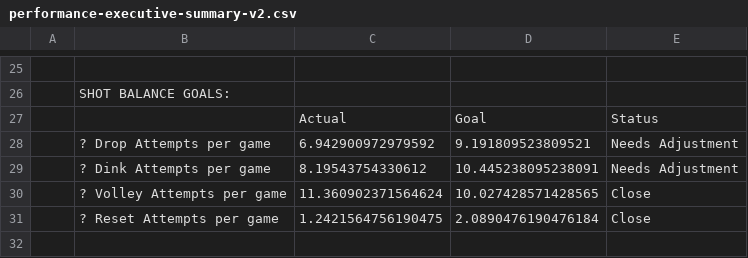
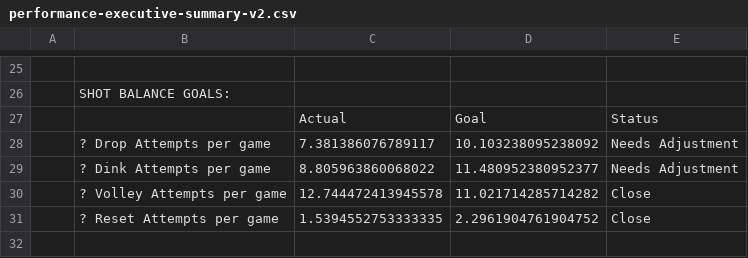
Before and after one commit to ktoddstorch/Pickleball-Performance-Data, a CSV file: performance-executive-summary-v2.csv, drawn as a sheet; only a part is shown, gaps mark what is left out; the diff covers the shown part only.

```diff
--- a/performance-executive-summary-v2.csv
+++ b/performance-executive-summary-v2.csv
@@ -27,6 +27,6 @@
 ,,Actual,Goal,Status
-,? Drop Attempts per game,6.942900972979592,9.191809523809521,Needs Adjustment
-,? Dink Attempts per game,8.19543754330612,10.445238095238091,Needs Adjustment
-,? Volley Attempts per game,11.360902371564624,10.027428571428565,Close
-,? Reset Attempts per game,1.2421564756190475,2.0890476190476184,Close
+,? Drop Attempts per game,7.381386076789117,10.103238095238092,Needs Adjustment
+,? Dink Attempts per game,8.805963860068022,11.480952380952377,Needs Adjustment
+,? Volley Attempts per game,12.744472413945578,11.021714285714282,Close
+,? Reset Attempts per game,1.5394552753333335,2.2961904761904752,Close
 ,,,,
```
Also changed, not shown: 16 edited cells elsewhere in this file.
